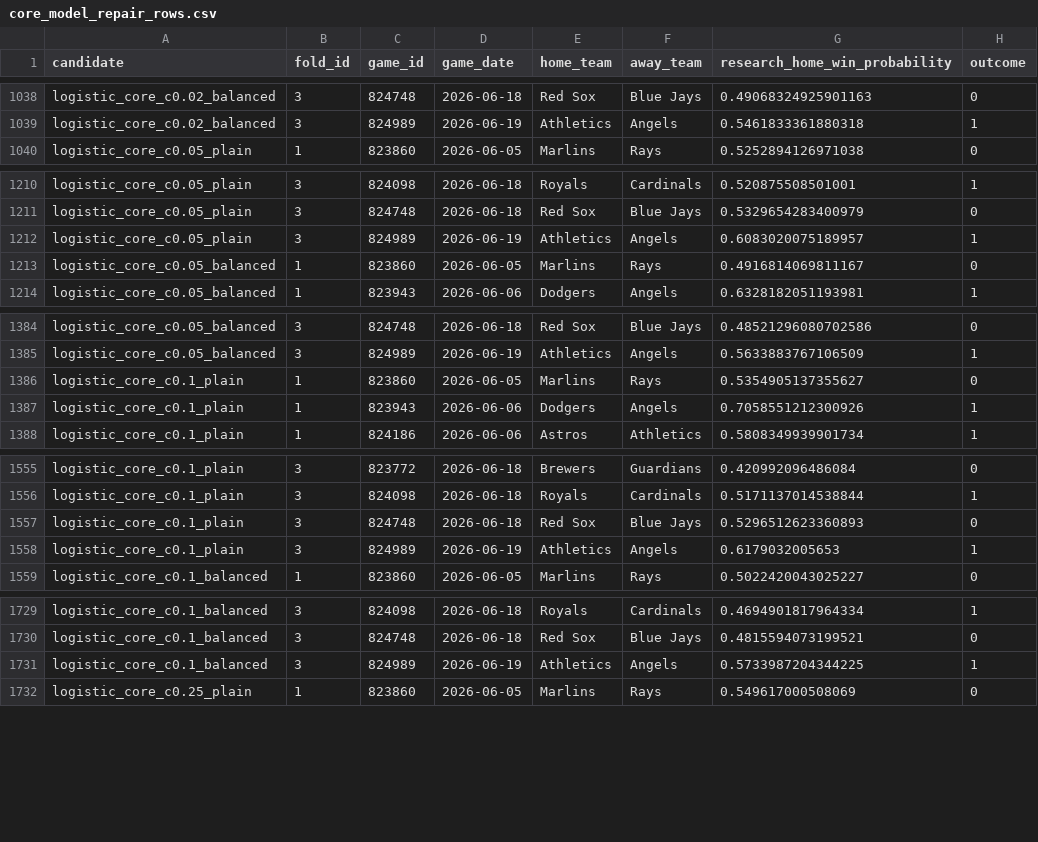
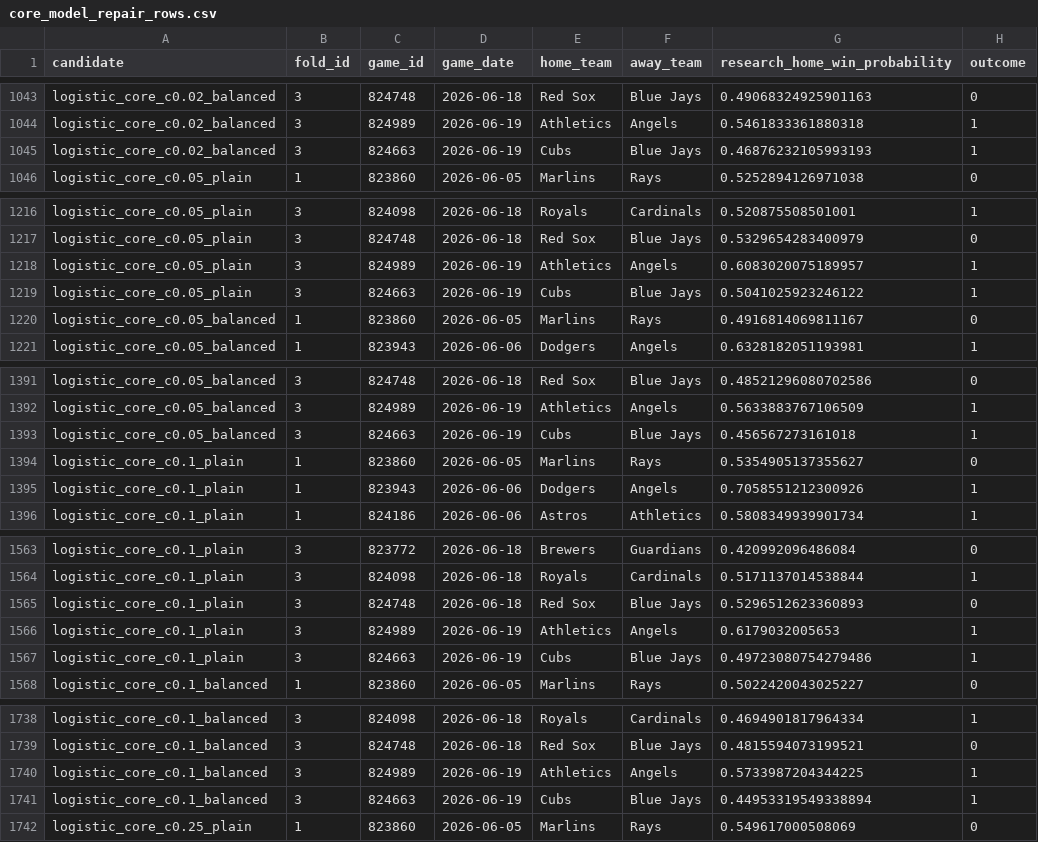
Before and after one commit to wujoshnjr/mlb-prediction-app, a CSV file: report/core_model_repair_rows.csv, drawn as a sheet; only a part is shown, gaps mark what is left out; the diff covers the shown part only.

```diff
--- a/report/core_model_repair_rows.csv
+++ b/report/core_model_repair_rows.csv
@@ -1039,2 +1044,3 @@ logistic_core_c0.02_balanced,3,824748,2026-06-18,Red Sox,Blue Jays,0.49068324925
 logistic_core_c0.02_balanced,3,824989,2026-06-19,Athletics,Angels,0.5461833361880318,1
+logistic_core_c0.02_balanced,3,824663,2026-06-19,Cubs,Blue Jays,0.46876232105993193,1
 logistic_core_c0.05_plain,1,823860,2026-06-05,Marlins,Rays,0.5252894126971038,0
@@ -1212,2 +1218,3 @@ logistic_core_c0.05_plain,3,824748,2026-06-18,Red Sox,Blue Jays,0.53296542834009
 logistic_core_c0.05_plain,3,824989,2026-06-19,Athletics,Angels,0.6083020075189957,1
+logistic_core_c0.05_plain,3,824663,2026-06-19,Cubs,Blue Jays,0.5041025923246122,1
 logistic_core_c0.05_balanced,1,823860,2026-06-05,Marlins,Rays,0.4916814069811167,0
@@ -1385,2 +1392,3 @@ logistic_core_c0.05_balanced,3,824748,2026-06-18,Red Sox,Blue Jays,0.48521296080
 logistic_core_c0.05_balanced,3,824989,2026-06-19,Athletics,Angels,0.5633883767106509,1
+logistic_core_c0.05_balanced,3,824663,2026-06-19,Cubs,Blue Jays,0.456567273161018,1
 logistic_core_c0.1_plain,1,823860,2026-06-05,Marlins,Rays,0.5354905137355627,0
@@ -1558,2 +1566,3 @@ logistic_core_c0.1_plain,3,824748,2026-06-18,Red Sox,Blue Jays,0.529651262336089
 logistic_core_c0.1_plain,3,824989,2026-06-19,Athletics,Angels,0.6179032005653,1
+logistic_core_c0.1_plain,3,824663,2026-06-19,Cubs,Blue Jays,0.49723080754279486,1
 logistic_core_c0.1_balanced,1,823860,2026-06-05,Marlins,Rays,0.5022420043025227,0
@@ -1731,2 +1740,3 @@ logistic_core_c0.1_balanced,3,824748,2026-06-18,Red Sox,Blue Jays,0.481559407319
 logistic_core_c0.1_balanced,3,824989,2026-06-19,Athletics,Angels,0.5733987204344225,1
+logistic_core_c0.1_balanced,3,824663,2026-06-19,Cubs,Blue Jays,0.44953319549338894,1
 logistic_core_c0.25_plain,1,823860,2026-06-05,Marlins,Rays,0.549617000508069,0
```
Also changed, not shown: 11 added rows elsewhere in this file, 1 other file.
